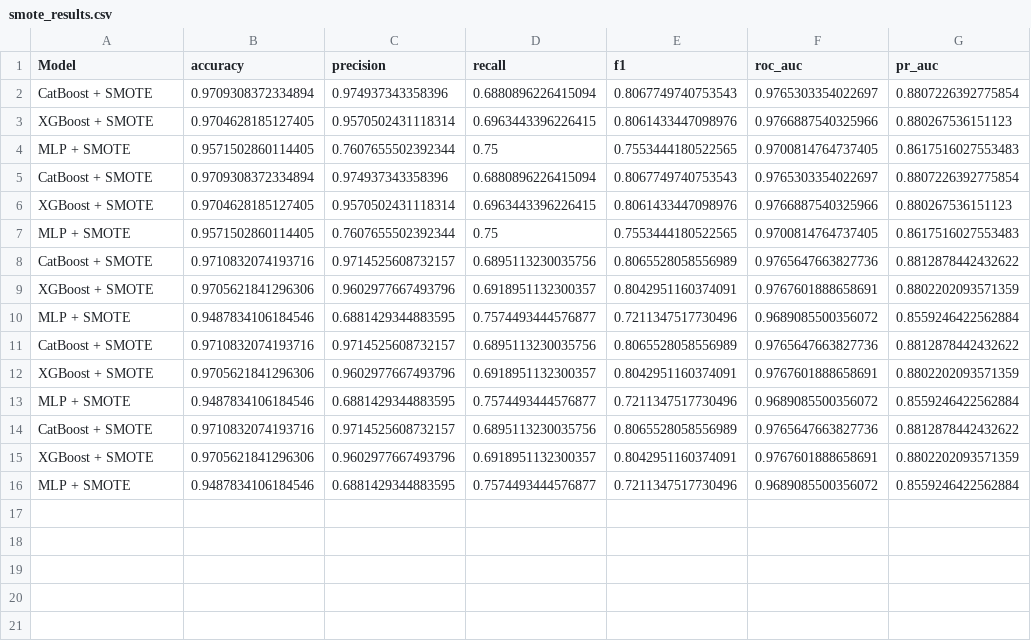
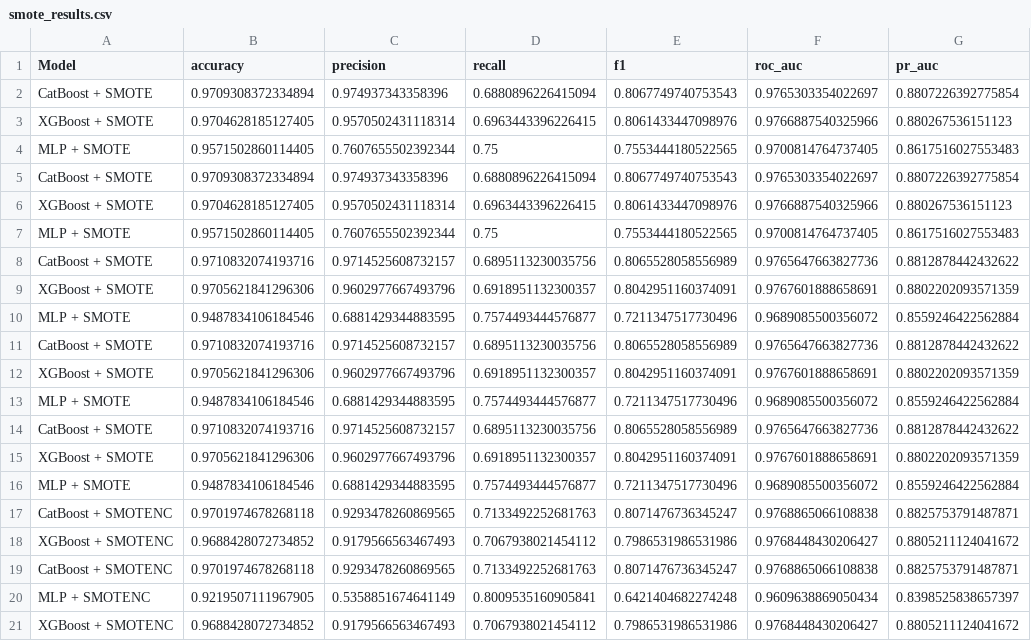
Before and after one commit to BhaswarDeepRout/Explainable-Diabetes-Risk-Prediction, a CSV file: results/comparison/smote_results.csv, drawn as a sheet; the diff names each change by its address in the sheet, - before the commit and + after, or states it on an @@ line.

Commit message:
fix: meta-level cross-fitting, verify_reproducibility, threshold 0.66, smote finished, figures updated
- src/stacking.py: genuine 5-fold cross-fitted meta-OOF (not in-sample)
- paper/mainnnn.tex: stacking methodology + threshold equation update
- verify_reproducibility.py: import + column fixes; all passed
- results/comparison/stacking_best_threshold.json: 0.66 / F1 0.8135
- smote_experiment.py: completed (early_stopping=False verified)
- paper/pr_curves + results/comparison/figures: regenerated

No AI attribution added per user's instruction.

```diff
--- a/results/comparison/smote_results.csv
+++ b/results/comparison/smote_results.csv
+row 17: CatBoost + SMOTENC | 0.9701974678268118 | 0.9293478260869565 | 0.7133492252681763 | 0.8071476736345247 | 0.9768865066108838 | 0.8825753791487871
+row 18: XGBoost + SMOTENC | 0.9688428072734852 | 0.9179566563467493 | 0.7067938021454112 | 0.7986531986531986 | 0.9768448430206427 | 0.8805211124041672
+row 19: CatBoost + SMOTENC | 0.9701974678268118 | 0.9293478260869565 | 0.7133492252681763 | 0.8071476736345247 | 0.9768865066108838 | 0.8825753791487871
+row 20: MLP + SMOTENC | 0.9219507111967905 | 0.5358851674641149 | 0.8009535160905841 | 0.6421404682274248 | 0.9609638869050434 | 0.8398525838657397
+row 21: XGBoost + SMOTENC | 0.9688428072734852 | 0.9179566563467493 | 0.7067938021454112 | 0.7986531986531986 | 0.9768448430206427 | 0.8805211124041672
```
Also changed, not shown: 11 other files.
